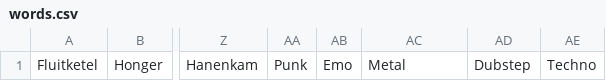
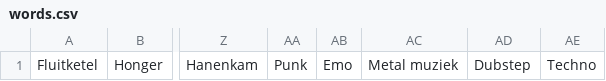
Before and after one commit to ThomasVersaevel/31seconds, a CSV file: src/assets/categories/words.csv, drawn as a sheet; only a part is shown, gaps mark what is left out; the diff names each change by its address in the sheet, - before the commit and + after, or states it on an @@ line.

```diff
--- a/src/assets/categories/words.csv
+++ b/src/assets/categories/words.csv
-AC1: Metal
+AC1: Metal muziek
```
Also changed, not shown: src/assets/categories/boys.csv, src/assets/categories/culture.csv, 9 other files.
